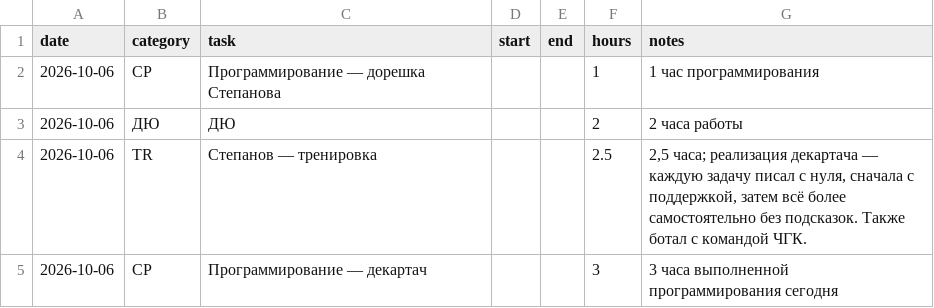
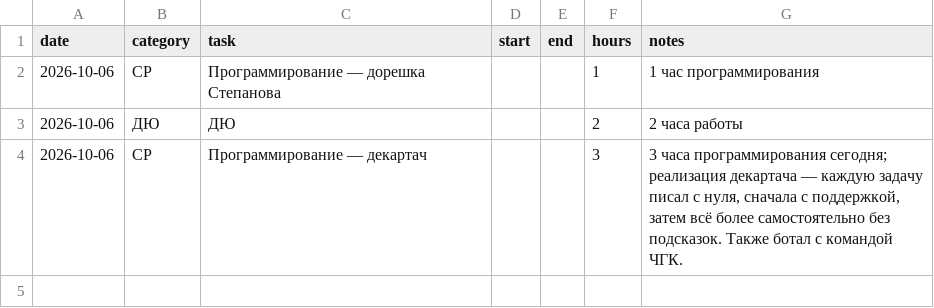
Before and after one commit to ponponin/dashboard, a CSV file: 05.10/data/log.csv, drawn as a sheet.

```diff
--- a/05.10/data/log.csv
+++ b/05.10/data/log.csv
@@ -3,3 +3,2 @@ date,category,task,start,end,hours,notes
 2026-10-06,ДЮ,ДЮ,,,2,2 часа работы
-2026-10-06,TR,Степанов — тренировка,,,2.5,"2,5 часа; реализация декартача — каждую задачу писал с нуля, сначала с поддержкой, затем всё более самостоятельно без подсказок. Также ботал с командой ЧГК."
-2026-10-06,CP,Программирование — декартач,,,3,"3 часа выполненной программирования сегодня"
+2026-10-06,CP,Программирование — декартач,,,3,"3 часа программирования сегодня; реализация декартача — каждую задачу писал с нуля, сначала с поддержкой, затем всё более самостоятельно без подсказок. Также ботал с командой ЧГК."
```
Also changed, not shown: 05.10/data/schedule.csv, 05.10/data/tasks.csv, 1 other file.
